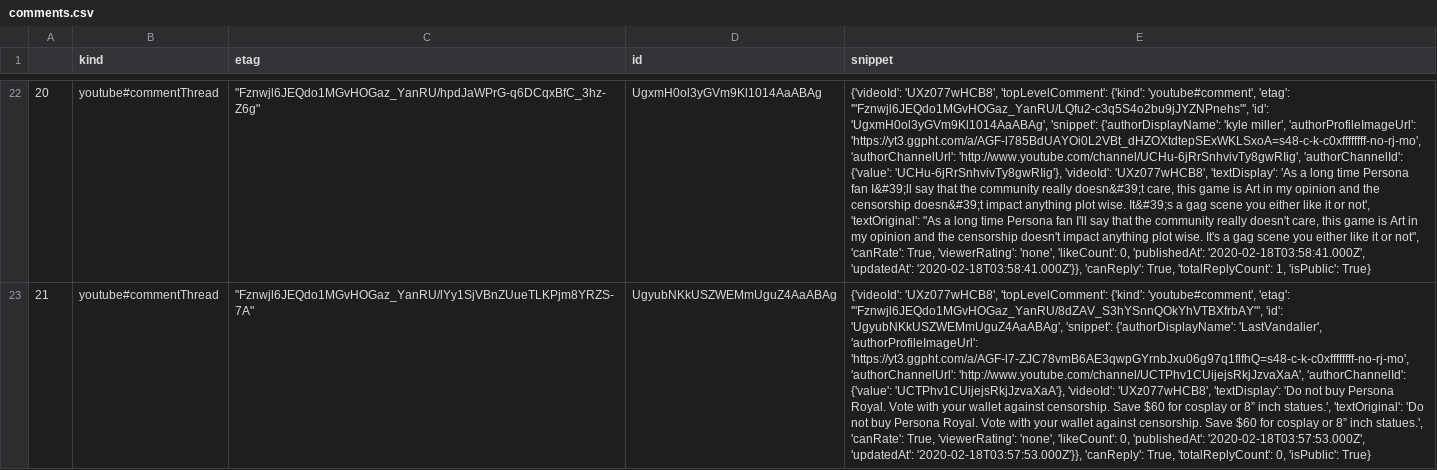
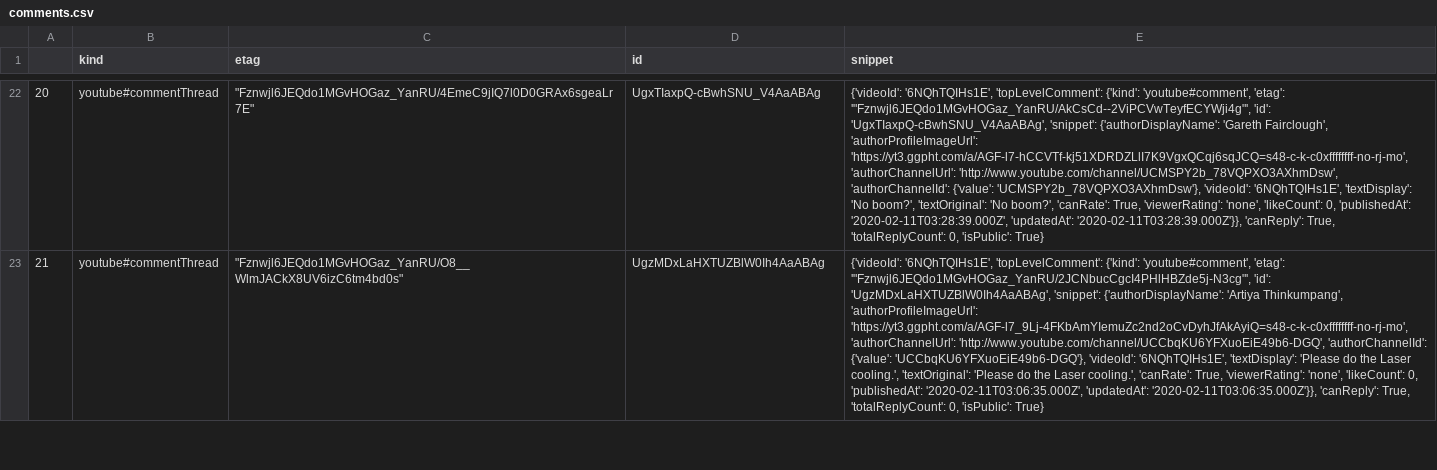
Before and after one commit to FratStar/YoutubeBackup, a CSV file: Backend/comments.csv, drawn as a sheet; only a part is shown, gaps mark what is left out; the diff covers the shown part only; the diff names each change by its address in the sheet, - before the commit and + after, or states it on an @@ line.

```diff
--- a/Backend/comments.csv
+++ b/Backend/comments.csv
-C22 (etag): "Fznwjl6JEQdo1MGvHOGaz_YanRU/hpdJaWPrG-q6DCqxBfC_3hz-Z6g"
+C22 (etag): "Fznwjl6JEQdo1MGvHOGaz_YanRU/4EmeC9jIQ7l0D0GRAx6sgeaLr7E"
-D22 (id): UgxmH0ol3yGVm9Kl1014AaABAg
+D22 (id): UgxTIaxpQ-cBwhSNU_V4AaABAg
-E22 (snippet): {'videoId': 'UXz077wHCB8', 'topLevelComment': {'kind': 'youtube#comment', 'etag': '"Fznwjl6JEQdo1MGvHOGaz_YanRU/LQfu2-c3q5S4o2bu9jJYZNPnehs"', 'id': 'UgxmH0ol3yGVm9Kl1014AaABAg', 'snippet': {'authorDisplayName': 'kyle miller', 'authorProfileImageUrl': 'https://yt3.ggpht.com/a/AGF-l785BdUAYOi0L2VBt_dHZOXtdtepSExWKLSxoA=s48-c-k-c0xffffffff-no-rj-mo', 'authorChannelUrl': 'http://www.youtube.com/channel/UCHu-6jRrSnhvivTy8gwRIig', 'authorChannelId': {'value': 'UCHu-6jRrSnhvivTy8gwRIig'}, 'videoId': 'UXz077wHCB8', 'textDisplay': 'As a long time Persona fan I&#39;ll say that the community really doesn&#39;t care, this game is Art in my opinion and the censorship doesn&#39;t impact anything plot wise. It&#39;s a gag scene you either like it or not', 'textOriginal': "As a long time Persona fan I'll say that the community really doesn't care, this game is Art in my opinion and the censorship doesn't impact anything plot wise. It's a gag scene you either like it or not", 'canRate': True, 'viewerRating': 'none', 'likeCount': 0, 'publishedAt': '2020-02-18T03:58:41.000Z', 'updatedAt': '2020-02-18T03:58:41.000Z'}}, 'canReply': True, 'totalReplyCount': 1, 'isPublic': True}
+E22 (snippet): {'videoId': '6NQhTQIHs1E', 'topLevelComment': {'kind': 'youtube#comment', 'etag': '"Fznwjl6JEQdo1MGvHOGaz_YanRU/AkCsCd--2ViPCVwTeyfECYWji4g"', 'id': 'UgxTIaxpQ-cBwhSNU_V4AaABAg', 'snippet': {'authorDisplayName': 'Gareth Fairclough', 'authorProfileImageUrl': 'https://yt3.ggpht.com/a/AGF-l7-hCCVTf-kj51XDRDZLlI7K9VgxQCqj6sqJCQ=s48-c-k-c0xffffffff-no-rj-mo', 'authorChannelUrl': 'http://www.youtube.com/channel/UCMSPY2b_78VQPXO3AXhmDsw', 'authorChannelId': {'value': 'UCMSPY2b_78VQPXO3AXhmDsw'}, 'videoId': '6NQhTQIHs1E', 'textDisplay': 'No boom?', 'textOriginal': 'No boom?', 'canRate': True, 'viewerRating': 'none', 'likeCount': 0, 'publishedAt': '2020-02-11T03:28:39.000Z', 'updatedAt': '2020-02-11T03:28:39.000Z'}}, 'canReply': True, 'totalReplyCount': 0, 'isPublic': True}
-C23 (etag): "Fznwjl6JEQdo1MGvHOGaz_YanRU/lYy1SjVBnZUueTLKPjm8YRZS-7A"
+C23 (etag): "Fznwjl6JEQdo1MGvHOGaz_YanRU/O8__WlmJACkX8UV6izC6tm4bd0s"
-D23 (id): UgyubNKkUSZWEMmUguZ4AaABAg
+D23 (id): UgzMDxLaHXTUZBlW0Ih4AaABAg
-E23 (snippet): {'videoId': 'UXz077wHCB8', 'topLevelComment': {'kind': 'youtube#comment', 'etag': '"Fznwjl6JEQdo1MGvHOGaz_YanRU/8dZAV_S3hYSnnQOkYhVTBXfrbAY"', 'id': 'UgyubNKkUSZWEMmUguZ4AaABAg', 'snippet': {'authorDisplayName': 'LastVandalier', 'authorProfileImageUrl': 'https://yt3.ggpht.com/a/AGF-l7-ZJC78vmB6AE3qwpGYrnbJxu06g97q1flfhQ=s48-c-k-c0xffffffff-no-rj-mo', 'authorChannelUrl': 'http://www.youtube.com/channel/UCTPhv1CUijejsRkjJzvaXaA', 'authorChannelId': {'value': 'UCTPhv1CUijejsRkjJzvaXaA'}, 'videoId': 'UXz077wHCB8', 'textDisplay': 'Do not buy Persona Royal. Vote with your wallet against censorship. Save $60 for cosplay or 8” inch statues.', 'textOriginal': 'Do not buy Persona Royal. Vote with your wallet against censorship. Save $60 for cosplay or 8” inch statues.', 'canRate': True, 'viewerRating': 'none', 'likeCount': 0, 'publishedAt': '2020-02-18T03:57:53.000Z', 'updatedAt': '2020-02-18T03:57:53.000Z'}}, 'canReply': True,…
+E23 (snippet): {'videoId': '6NQhTQIHs1E', 'topLevelComment': {'kind': 'youtube#comment', 'etag': '"Fznwjl6JEQdo1MGvHOGaz_YanRU/2JCNbucCgcI4PHlHBZde5j-N3cg"', 'id': 'UgzMDxLaHXTUZBlW0Ih4AaABAg', 'snippet': {'authorDisplayName': 'Artiya Thinkumpang', 'authorProfileImageUrl': 'https://yt3.ggpht.com/a/AGF-l7_9Lj-4FKbAmYIemuZc2nd2oCvDyhJfAkAyiQ=s48-c-k-c0xffffffff-no-rj-mo', 'authorChannelUrl': 'http://www.youtube.com/channel/UCCbqKU6YFXuoEiE49b6-DGQ', 'authorChannelId': {'value': 'UCCbqKU6YFXuoEiE49b6-DGQ'}, 'videoId': '6NQhTQIHs1E', 'textDisplay': 'Please do the Laser cooling.', 'textOriginal': 'Please do the Laser cooling.', 'canRate': True, 'viewerRating': 'none', 'likeCount': 0, 'publishedAt': '2020-02-11T03:06:35.000Z', 'updatedAt': '2020-02-11T03:06:35.000Z'}}, 'canReply': True,…
```
Also changed, not shown: 69 edited cells elsewhere in this file, 14 other files.
